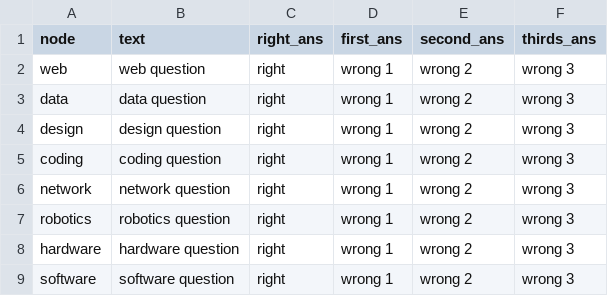
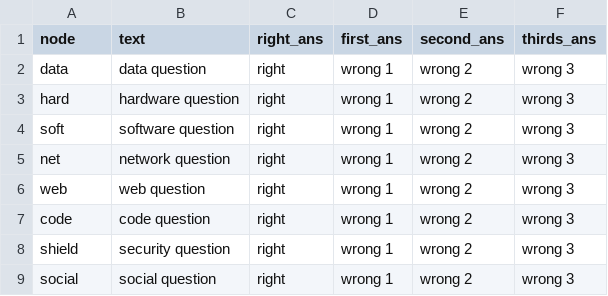
Before and after one commit to Losty17/kody, a CSV file: kody/modules/staff/res/model.csv, drawn as a sheet.

```diff
--- a/kody/modules/staff/res/model.csv
+++ b/kody/modules/staff/res/model.csv
@@ -1,9 +1,9 @@
 node;text;right_ans;first_ans;second_ans;thirds_ans
+data;data question;right;wrong 1;wrong 2;wrong 3
+hard;hardware question;right;wrong 1;wrong 2;wrong 3
+soft;software question;right;wrong 1;wrong 2;wrong 3
+net;network question;right;wrong 1;wrong 2;wrong 3
 web;web question;right;wrong 1;wrong 2;wrong 3
-data;data question;right;wrong 1;wrong 2;wrong 3
-design;design question;right;wrong 1;wrong 2;wrong 3
-coding;coding question;right;wrong 1;wrong 2;wrong 3
-network;network question;right;wrong 1;wrong 2;wrong 3
-robotics;robotics question;right;wrong 1;wrong 2;wrong 3
-hardware;hardware question;right;wrong 1;wrong 2;wrong 3
-software;software question;right;wrong 1;wrong 2;wrong 3
+code;code question;right;wrong 1;wrong 2;wrong 3
+shield;security question;right;wrong 1;wrong 2;wrong 3
+social;social question;right;wrong 1;wrong 2;wrong 3
```
Also changed, not shown: 59 other files.
